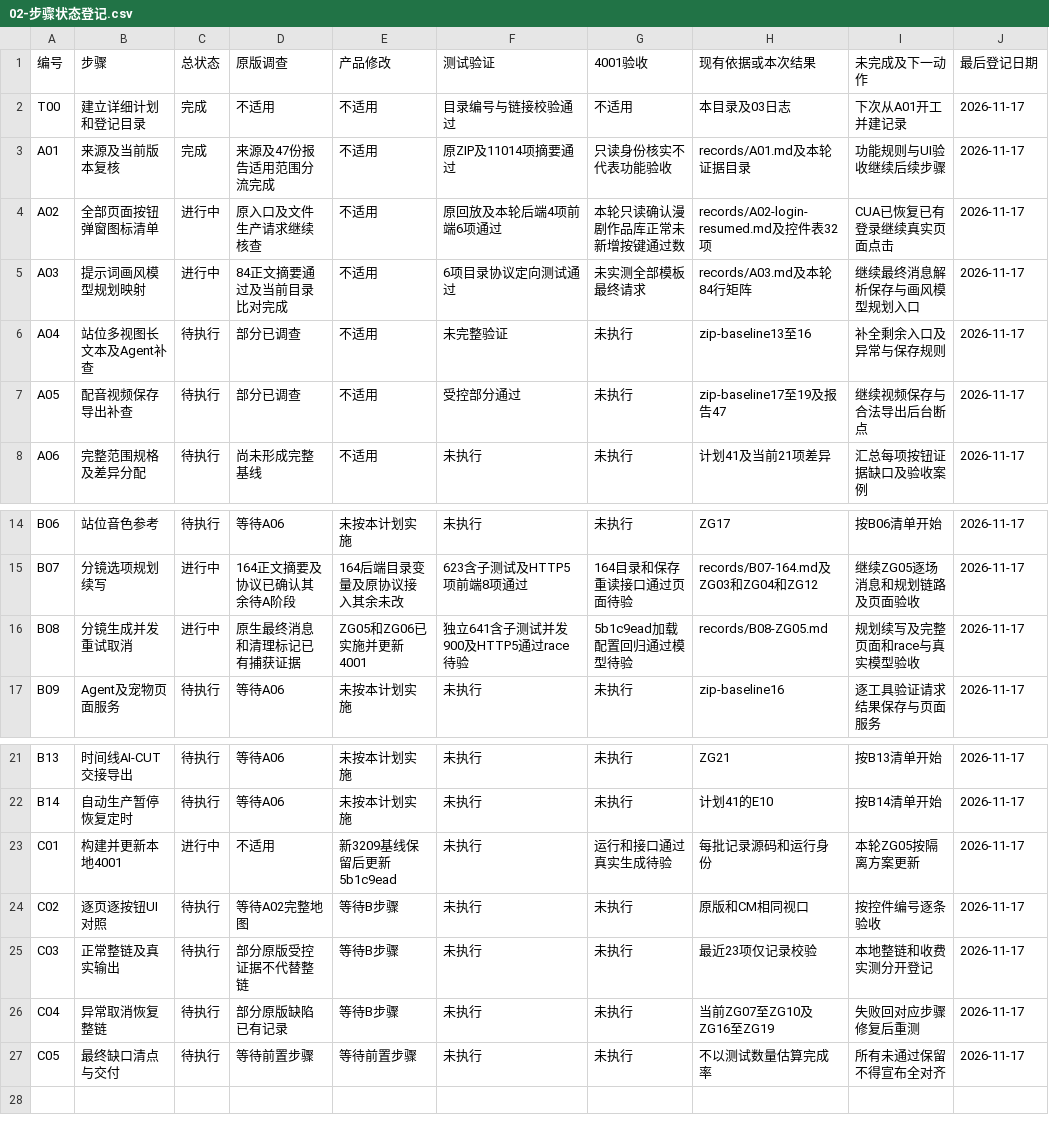
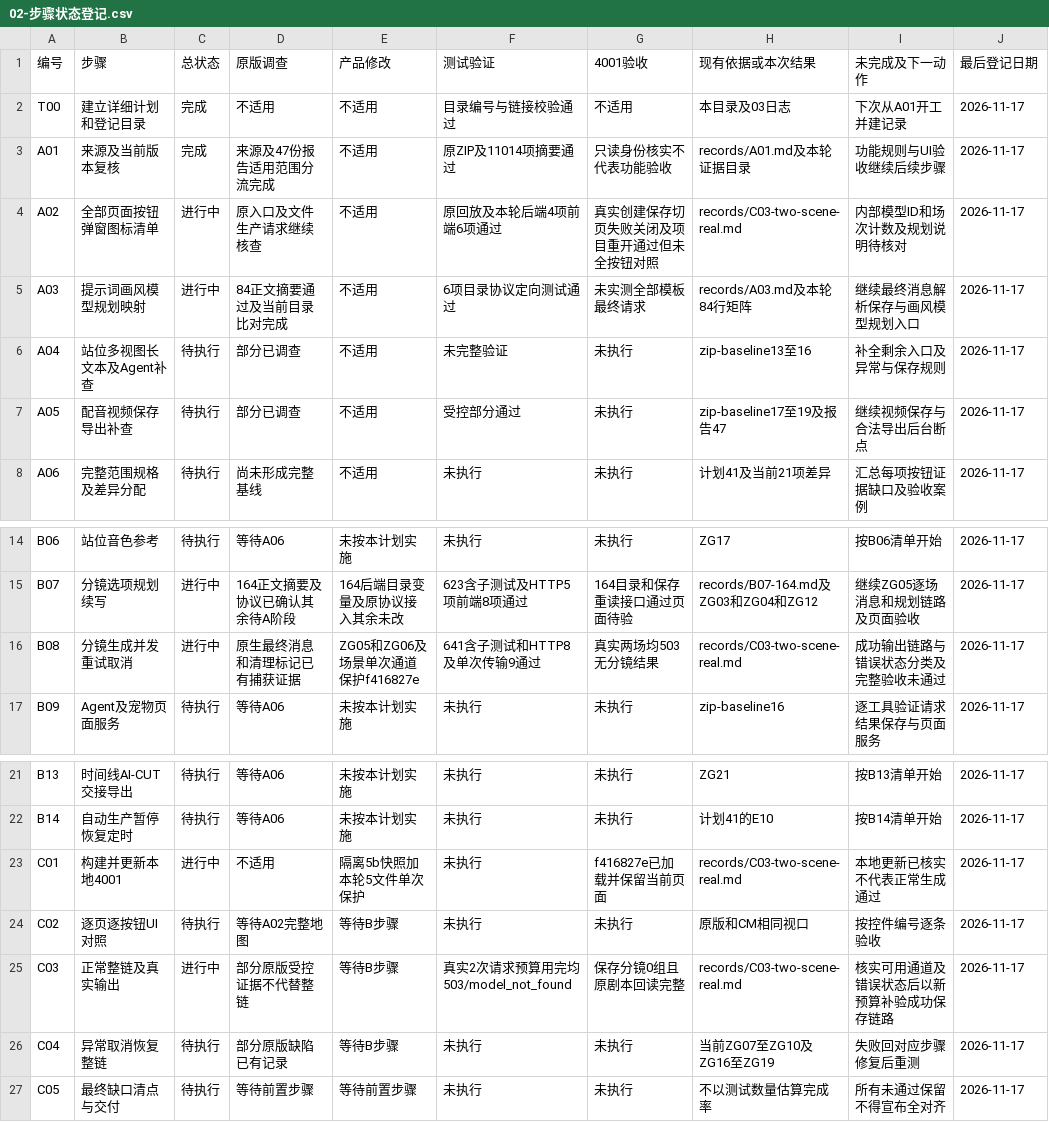
Before and after one commit to cui1112233/yizhanchengming-xin, a CSV file: docs/specs/cm-screenplay-reconstruction/execution-tracker/02-步骤状态登记.csv, drawn as a sheet; only a part is shown, gaps mark what is left out.

Commit message:
docs(screenplay): record failed two-scene real generation acceptance

```diff
--- a/docs/specs/cm-screenplay-reconstruction/execution-tracker/02-步骤状态登记.csv
+++ b/docs/specs/cm-screenplay-reconstruction/execution-tracker/02-步骤状态登记.csv
@@ -3,3 +3,3 @@ T00,建立详细计划和登记目录,完成,不适用,不适用,目录编号与
 A01,来源及当前版本复核,完成,来源及47份报告适用范围分流完成,不适用,原ZIP及11014项摘要通过,只读身份核实不代表功能验收,records/A01.md及本轮证据目录,功能规则与UI验收继续后续步骤,2026-11-17
-A02,全部页面按钮弹窗图标清单,进行中,原入口及文件生产请求继续核查,不适用,原回放及本轮后端4项前端6项通过,本轮只读确认漫剧作品库正常未新增按键通过数,records/A02-login-resumed.md及控件表32项,CUA已恢复已有登录继续真实页面点击,2026-11-17
+A02,全部页面按钮弹窗图标清单,进行中,原入口及文件生产请求继续核查,不适用,原回放及本轮后端4项前端6项通过,真实创建保存切页失败关闭及项目重开通过但未全按钮对照,records/C03-two-scene-real.md,内部模型ID和场次计数及规划说明待核对,2026-11-17
 A03,提示词画风模型规划映射,进行中,84正文摘要通过及当前目录比对完成,不适用,6项目录协议定向测试通过,未实测全部模板最终请求,records/A03.md及本轮84行矩阵,继续最终消息解析保存与画风模型规划入口,2026-11-17
@@ -15,3 +15,3 @@ B06,站位音色参考,待执行,等待A06,未按本计划实施,未执行,未
 B07,分镜选项规划续写,进行中,164正文摘要及协议已确认其余待A阶段,164后端目录变量及原协议接入其余未改,623含子测试及HTTP5项前端8项通过,164目录和保存重读接口通过页面待验,records/B07-164.md及ZG03和ZG04和ZG12,继续ZG05逐场消息和规划链路及页面验收,2026-11-17
-B08,分镜生成并发重试取消,进行中,原生最终消息和清理标记已有捕获证据,ZG05和ZG06已实施并更新4001,独立641含子测试并发900及HTTP5通过race待验,5b1c9ead加载配置回归通过模型待验,records/B08-ZG05.md,规划续写及完整页面和race与真实模型验收,2026-11-17
+B08,分镜生成并发重试取消,进行中,原生最终消息和清理标记已有捕获证据,ZG05和ZG06及场景单次通道保护f416827e,641含子测试和HTTP8及单次传输9通过,真实两场均503无分镜结果,records/C03-two-scene-real.md,成功输出链路与错误状态分类及完整验收未通过,2026-11-17
 B09,Agent及宠物页面服务,待执行,等待A06,未按本计划实施,未执行,未执行,zip-baseline16,逐工具验证请求结果保存与页面服务,2026-11-17
@@ -22,5 +22,5 @@ B13,时间线AI-CUT交接导出,待执行,等待A06,未按本计划实施,未执
 B14,自动生产暂停恢复定时,待执行,等待A06,未按本计划实施,未执行,未执行,计划41的E10,按B14清单开始,2026-11-17
-C01,构建并更新本地4001,进行中,不适用,新3209基线保留后更新5b1c9ead,未执行,运行和接口通过真实生成待验,每批记录源码和运行身份,本轮ZG05按隔离方案更新,2026-11-17
+C01,构建并更新本地4001,进行中,不适用,隔离5b快照加本轮5文件单次保护,未执行,f416827e已加载并保留当前页面,records/C03-two-scene-real.md,本地更新已核实不代表正常生成通过,2026-11-17
 C02,逐页逐按钮UI对照,待执行,等待A02完整地图,等待B步骤,未执行,未执行,原版和CM相同视口,按控件编号逐条验收,2026-11-17
-C03,正常整链及真实输出,待执行,部分原版受控证据不代替整链,等待B步骤,未执行,未执行,最近23项仅记录校验,本地整链和收费实测分开登记,2026-11-17
+C03,正常整链及真实输出,进行中,部分原版受控证据不代替整链,等待B步骤,真实2次请求预算用完均503/model_not_found,保存分镜0组且原剧本回读完整,records/C03-two-scene-real.md,核实可用通道及错误状态后以新预算补验成功保存链路,2026-11-17
 C04,异常取消恢复整链,待执行,部分原版缺陷已有记录,等待B步骤,未执行,未执行,当前ZG07至ZG10及ZG16至ZG19,失败回对应步骤修复后重测,2026-11-17
```
Also changed, not shown: 2 other files.
